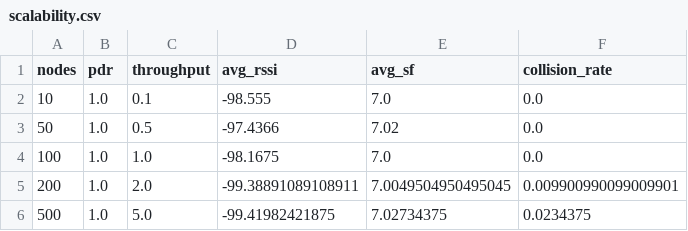
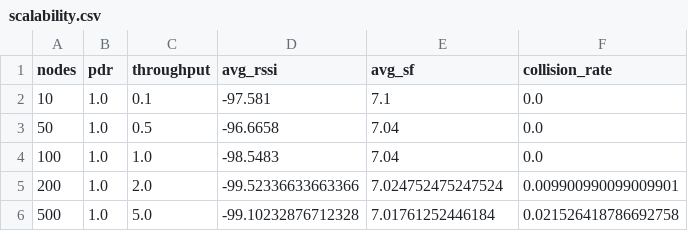
Before and after one commit to Dlyar-buxi/LoRa-IoT-Simulator, a CSV file: docs/benchmark/scalability.csv, drawn as a sheet.

Commit message:
feat: add benchmark suite, unified runner, and research showcase

```diff
--- a/docs/benchmark/scalability.csv
+++ b/docs/benchmark/scalability.csv
@@ -1,6 +1,6 @@
 nodes,pdr,throughput,avg_rssi,avg_sf,collision_rate
-10,1.0,0.1,-98.555,7.0,0.0
-50,1.0,0.5,-97.4366,7.02,0.0
-100,1.0,1.0,-98.1675,7.0,0.0
-200,1.0,2.0,-99.38891089108911,7.0049504950495045,0.009900990099009901
-500,1.0,5.0,-99.41982421875,7.02734375,0.0234375
+10,1.0,0.1,-97.581,7.1,0.0
+50,1.0,0.5,-96.6658,7.04,0.0
+100,1.0,1.0,-98.5483,7.04,0.0
+200,1.0,2.0,-99.52336633663366,7.024752475247524,0.009900990099009901
+500,1.0,5.0,-99.10232876712328,7.01761252446184,0.021526418786692758
```
Also changed, not shown: docs/benchmark/adr_compare.csv, 3 other files.
